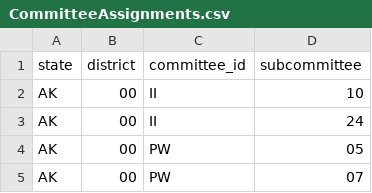
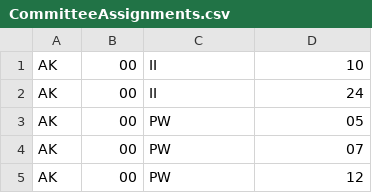
Before and after one commit to jeberl/CIS550_F18_Politics, a CSV file: data/CommitteeAssignments.csv, drawn as a sheet; only a part is shown; the shorter side is filled out with more unchanged rows.

```diff
--- a/data/CommitteeAssignments.csv
+++ b/data/CommitteeAssignments.csv
@@ -1,2 +1 @@
-state,district,committee_id,subcommittee
 AK,00,II,10
```
Also changed, not shown: data/Members.csv, 2 other files.
